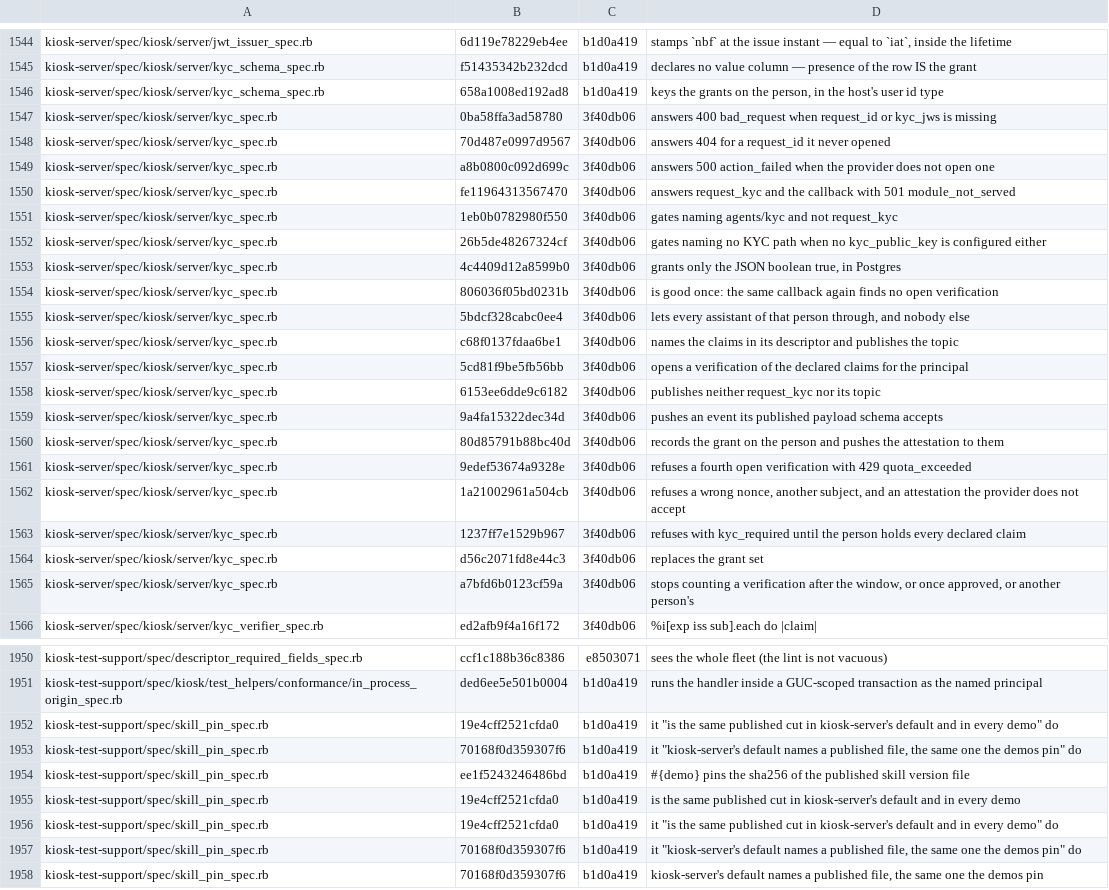
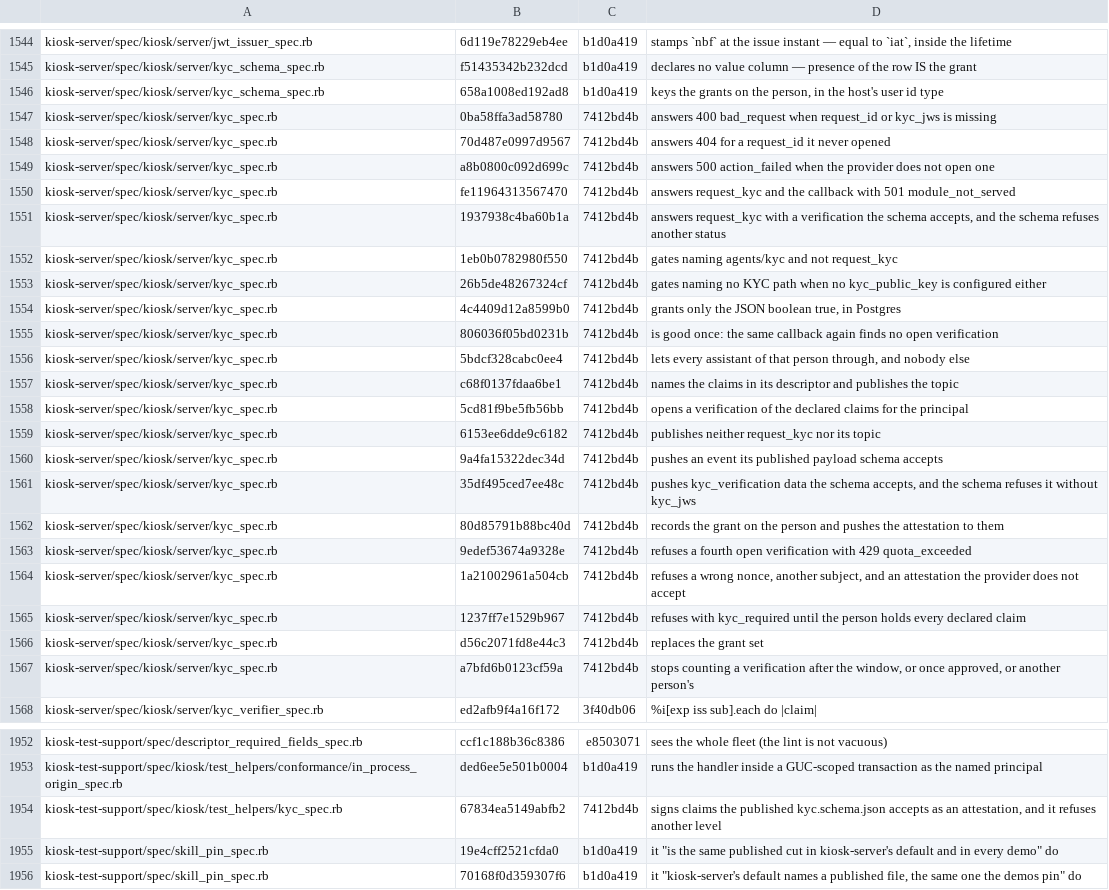
Before and after one commit to kiosk-hq/kiosk, a TSV file: spec/conformance-drift-baseline.tsv, drawn as a sheet; only a part is shown, gaps mark what is left out; the shorter side is filled out with more unchanged rows; addresses are those after the commit; the diff covers the shown part only; the diff names each change by its address in the sheet, - before the commit and + after, or states it on an @@ line.

```diff
--- a/spec/conformance-drift-baseline.tsv
+++ b/spec/conformance-drift-baseline.tsv
-C1547:C1550: 3f40db06
+C1547:C1550: 7412bd4b
+row 1551: kiosk-server/spec/kiosk/server/kyc_spec.rb | 1937938c4ba60b1a | 7412bd4b | answers request_kyc with a verification the schema accepts, and the schema refuses another status
-C1552:C1560: 3f40db06
+C1552:C1560: 7412bd4b
+row 1561: kiosk-server/spec/kiosk/server/kyc_spec.rb | 35df495ced7ee48c | 7412bd4b | pushes kyc_verification data the schema accepts, and the schema refuses it without kyc_jws
-C1562:C1567: 3f40db06
+C1562:C1567: 7412bd4b
+row 1954: kiosk-test-support/spec/kiosk/test_helpers/kyc_spec.rb | 67834ea5149abfb2 | 7412bd4b | signs claims the published kyc.schema.json accepts as an attestation, and it refuses another level
```
Also changed, not shown: 2 edited cells elsewhere in this file, spec/conformance-anchors.tsv.
